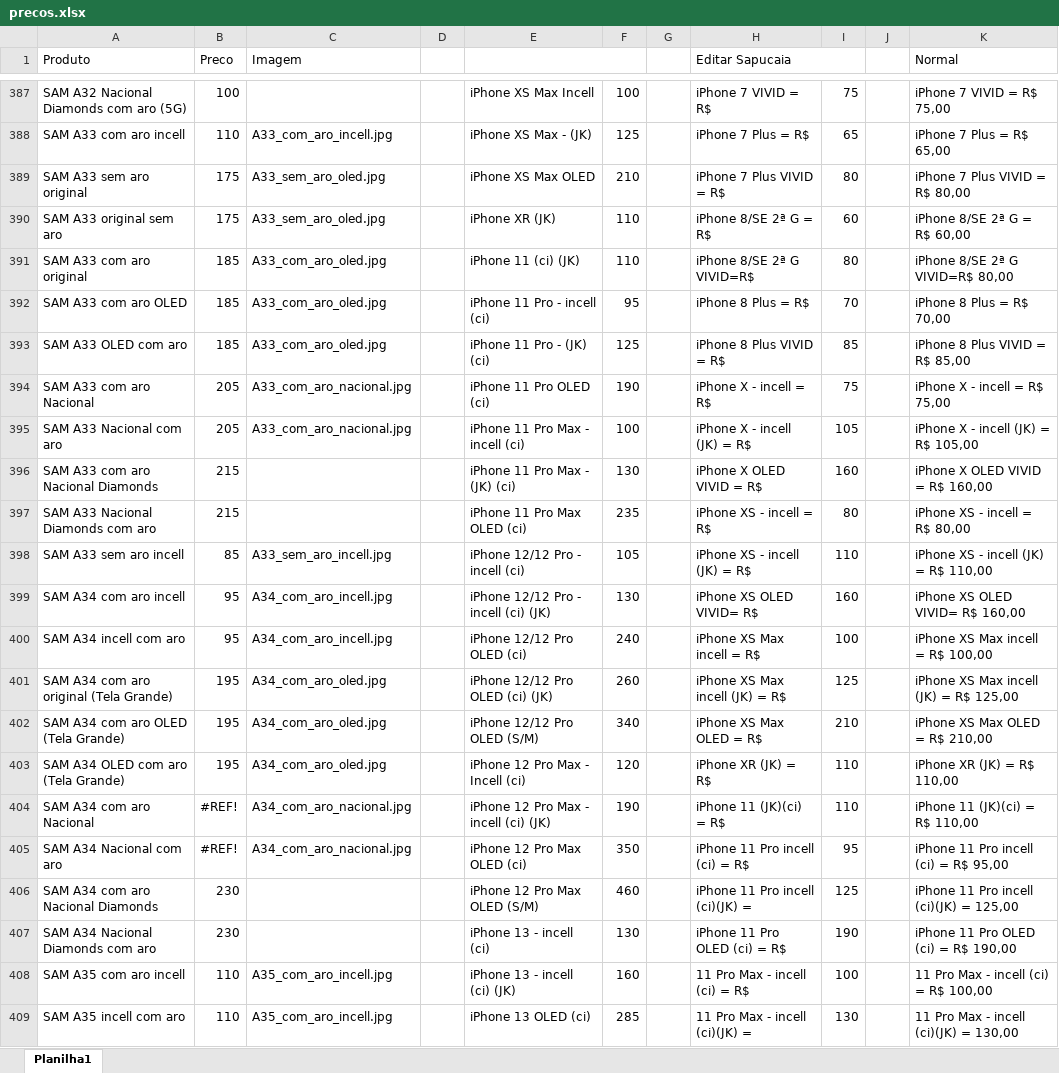
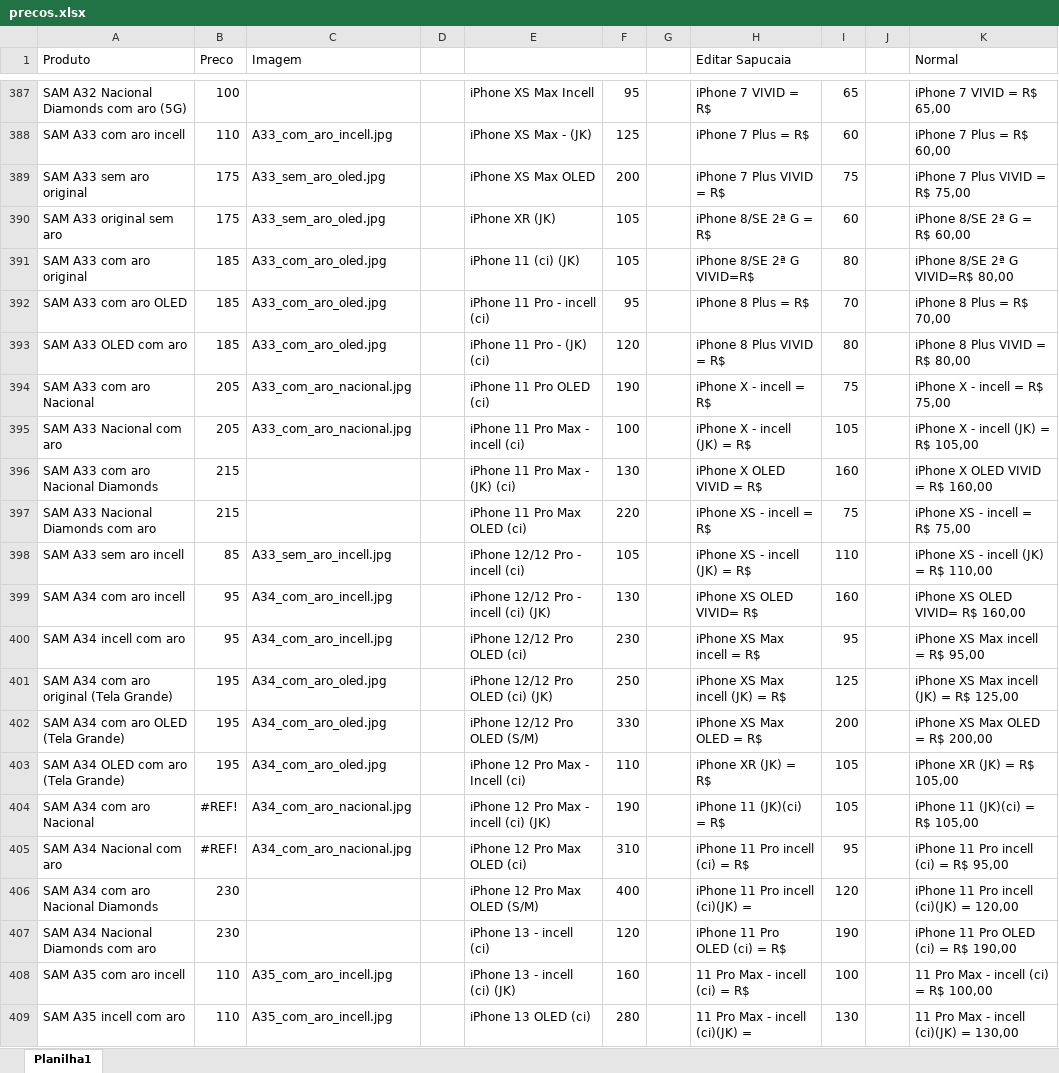
Before and after one commit to davidwcouto/bot_whats_NH, an Excel workbook: precos.xlsx, sheet Planilha1, drawn as a sheet; only a part is shown, gaps mark what is left out; values as stored, in another font and other column widths than the file's, no cell formats; conditional formats not drawn; the diff covers the shown part only; the diff names each change by its address in the sheet, - before the commit and + after, or states it on an @@ line.

```diff
--- a/precos.xlsx (sheet Planilha1)
+++ b/precos.xlsx (sheet Planilha1)
-F387: 100
+F387: 95
-I387: 75
+I387: 65
-K387 (Normal): iPhone 7 VIVID = R$ 75,00
+K387 (Normal): iPhone 7 VIVID = R$ 65,00
-I388: 65
+I388: 60
-K388 (Normal): iPhone 7 Plus = R$ 65,00
+K388 (Normal): iPhone 7 Plus = R$ 60,00
-F389: 210
+F389: 200
-I389: 80
+I389: 75
-K389 (Normal): iPhone 7 Plus VIVID = R$ 80,00
+K389 (Normal): iPhone 7 Plus VIVID = R$ 75,00
-F390:F391: 110
+F390:F391: 105
-F393: 125
+F393: 120
-I393: 85
+I393: 80
-K393 (Normal): iPhone 8 Plus VIVID = R$ 85,00
+K393 (Normal): iPhone 8 Plus VIVID = R$ 80,00
-F397: 235
+F397: 220
-I397: 80
+I397: 75
-K397 (Normal): iPhone XS - incell = R$ 80,00
+K397 (Normal): iPhone XS - incell = R$ 75,00
-F400: 240
+F400: 230
-I400: 100
+I400: 95
-K400 (Normal): iPhone XS Max incell = R$ 100,00
+K400 (Normal): iPhone XS Max incell = R$ 95,00
-F401: 260
+F401: 250
-F402: 340
+F402: 330
-I402: 210
+I402: 200
-K402 (Normal): iPhone XS Max OLED = R$ 210,00
+K402 (Normal): iPhone XS Max OLED = R$ 200,00
-F403: 120
+F403: 110
-I403:I404: 110
+I403:I404: 105
-K403 (Normal): iPhone XR (JK) = R$ 110,00
+K403 (Normal): iPhone XR (JK) = R$ 105,00
-K404 (Normal): iPhone 11 (JK)(ci) = R$ 110,00
+K404 (Normal): iPhone 11 (JK)(ci) = R$ 105,00
-F405: 350
+F405: 310
-F406: 460
+F406: 400
-I406: 125
+I406: 120
-K406 (Normal): iPhone 11 Pro incell (ci)(JK) = 125,00
+K406 (Normal): iPhone 11 Pro incell (ci)(JK) = 120,00
-F407: 130
+F407: 120
-F409: 285
+F409: 280
```
Also changed, not shown: 1130 edited cells elsewhere in this sheet, cell formats.
